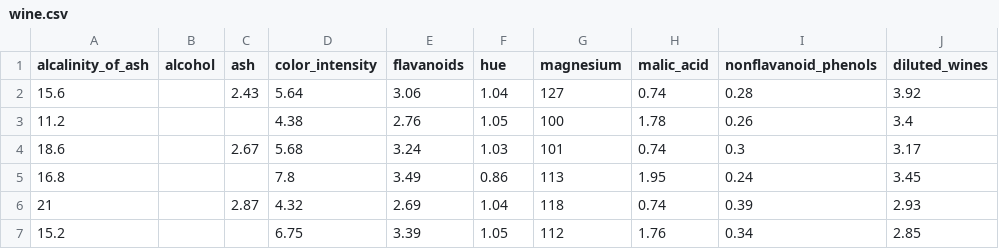
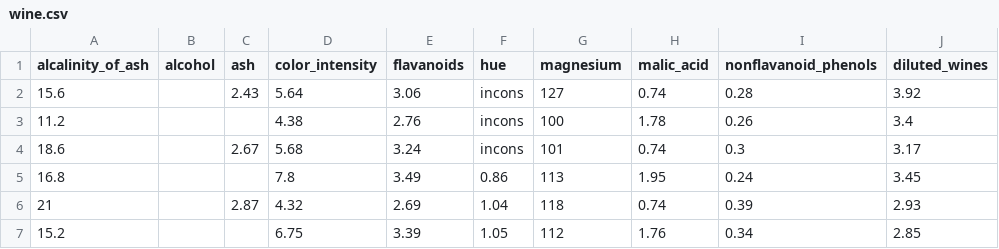
Before and after one commit to hhyein/qualityVA2, a CSV file: static/wine.csv, drawn as a sheet; only a part is shown; the diff names each change by its address in the sheet, - before the commit and + after, or states it on an @@ line.

```diff
--- a/static/wine.csv
+++ b/static/wine.csv
-F2 (hue): 1.04
+F2 (hue): incons
-F3 (hue): 1.05
+F3 (hue): incons
-F4 (hue): 1.03
+F4 (hue): incons
```
Also changed, not shown: 7 other files.
